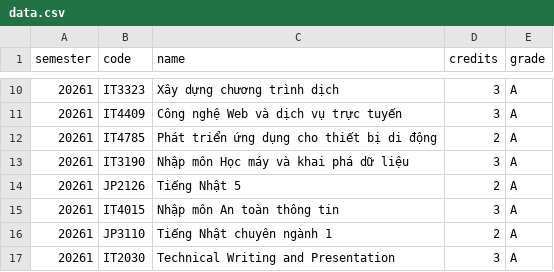
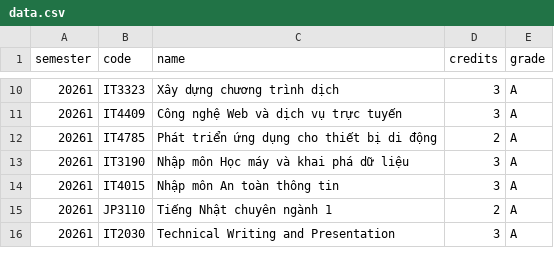
Before and after one commit to minhbenho/cpa-gpa-view, a CSV file: data.csv, drawn as a sheet; only a part is shown, gaps mark what is left out.

Commit message:
bo qua cnang them o semester

```diff
--- a/data.csv
+++ b/data.csv
@@ -13,3 +13,2 @@ semester,code,name,credits,grade
 20261,IT3190,Nhập môn Học máy và khai phá dữ liệu,3,A
-20261,JP2126,Tiếng Nhật 5,2,A
 20261,IT4015,Nhập môn An toàn thông tin,3,A
```
Also changed, not shown: 2 other files.
